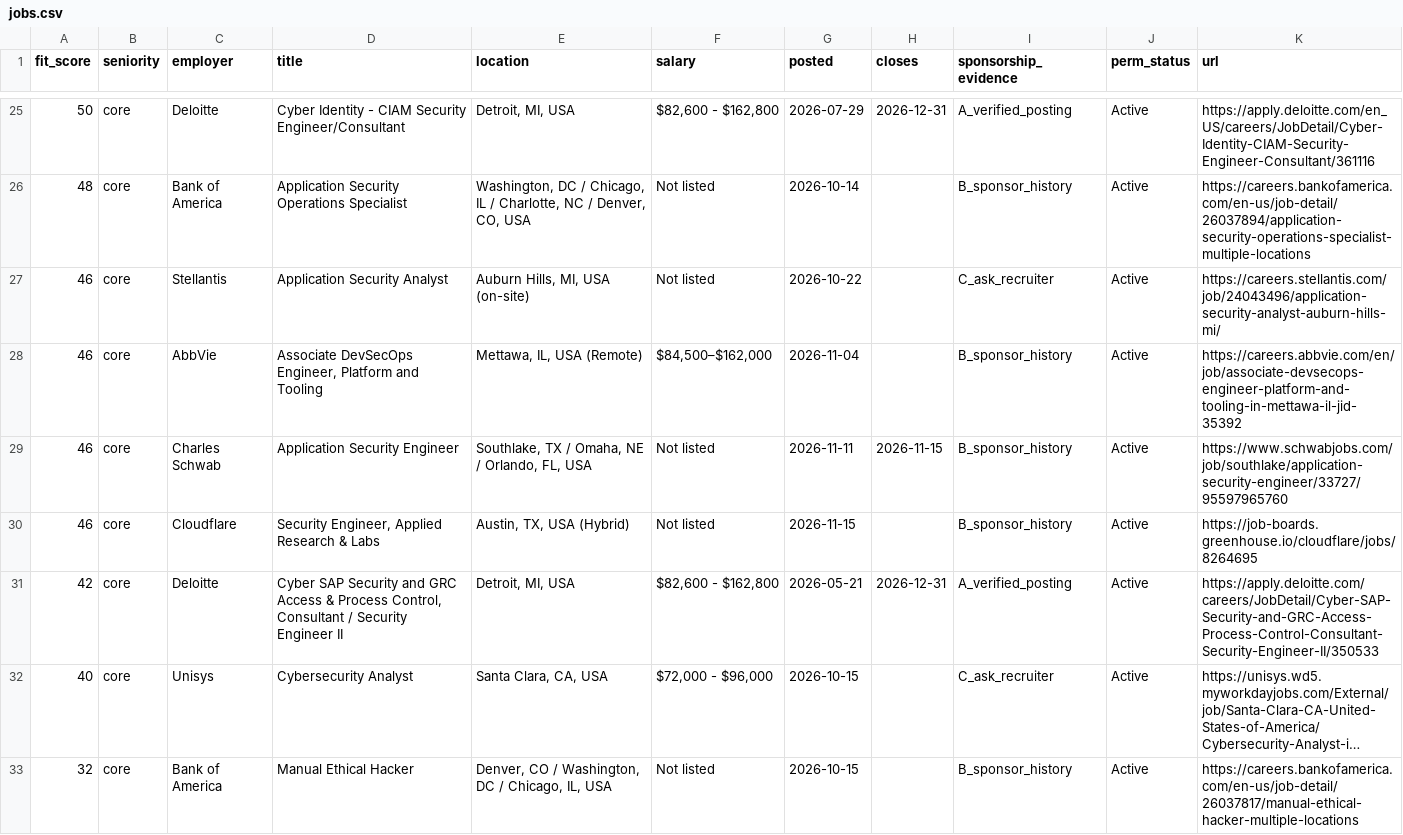
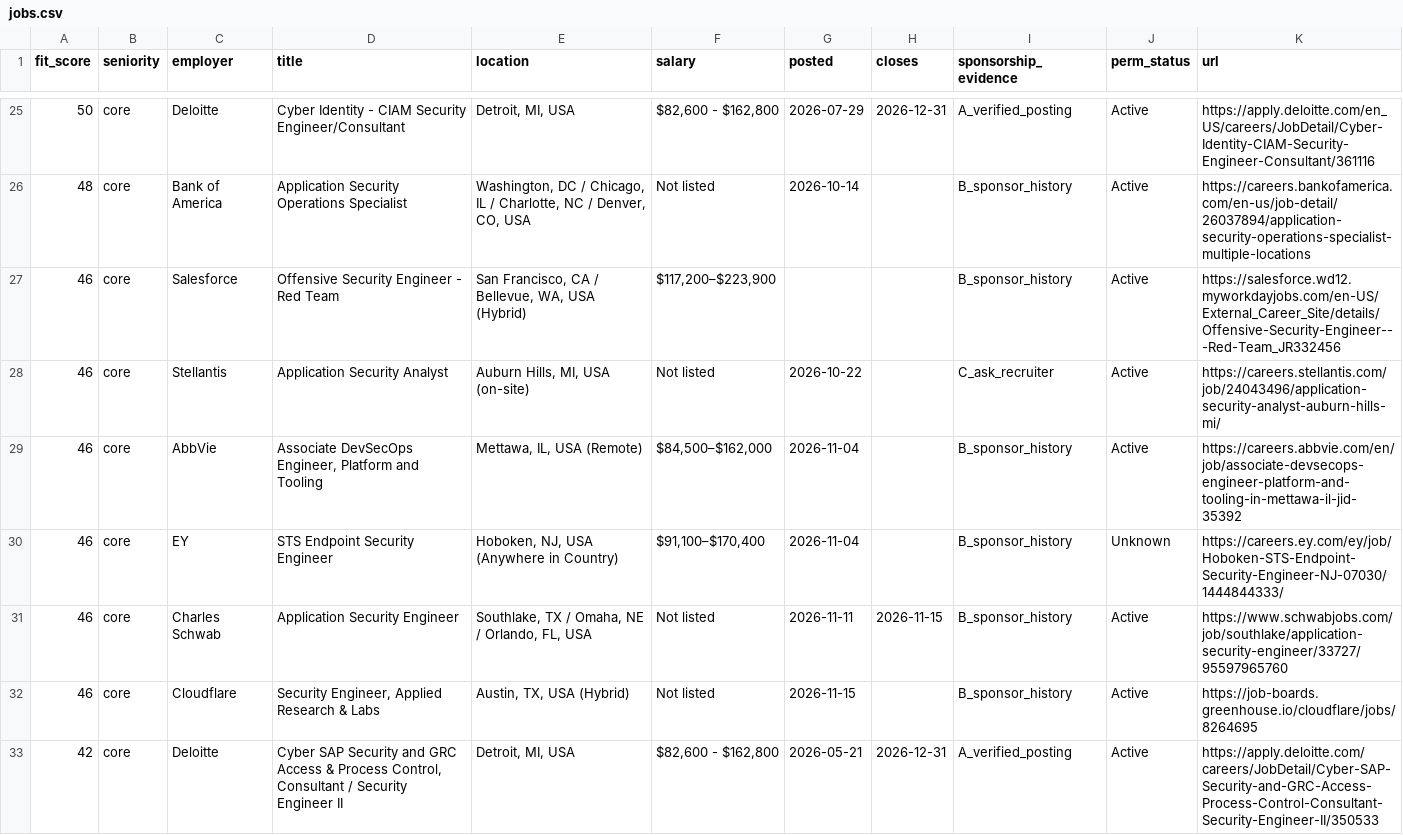
Before and after one commit to karandarjishack/h1b-cyber-jobs, a CSV file: jobs.csv, drawn as a sheet; only a part is shown, gaps mark what is left out; the shorter side is filled out with more unchanged rows; long unchanged cells end in …; the diff covers the shown part only; the diff names each change by its address in the sheet, - before the commit and + after, or states it on an @@ line.

Commit message:
Nov 15: link hunt - 37 core jobs (+3 Google, EY, Salesforce Red Team); 6 roles not on live boards

```diff
--- a/jobs.csv
+++ b/jobs.csv
+row 27: 46 | core | Salesforce | Offensive Security Engineer - Red Team | San Francisco, CA / Bellevue, WA, USA (Hybrid) | $117,200–$223,900 |  |  | B_sponsor_history | Active | https://salesforce.wd12.myworkdayjobs.com/en-US/External_Career_Site/details/Offensive-Security-Engineer---Red-Team_JR332456
+row 30: 46 | core | EY | STS Endpoint Security Engineer | Hoboken, NJ, USA (Anywhere in Country) | $91,100–$170,400 | 2026-11-04 |  | B_sponsor_history | Unknown | https://careers.ey.com/ey/job/Hoboken-STS-Endpoint-Security-Engineer-NJ-07030/1444844333/
```
Also changed, not shown: 1 added row elsewhere in this file, 6 other files.
